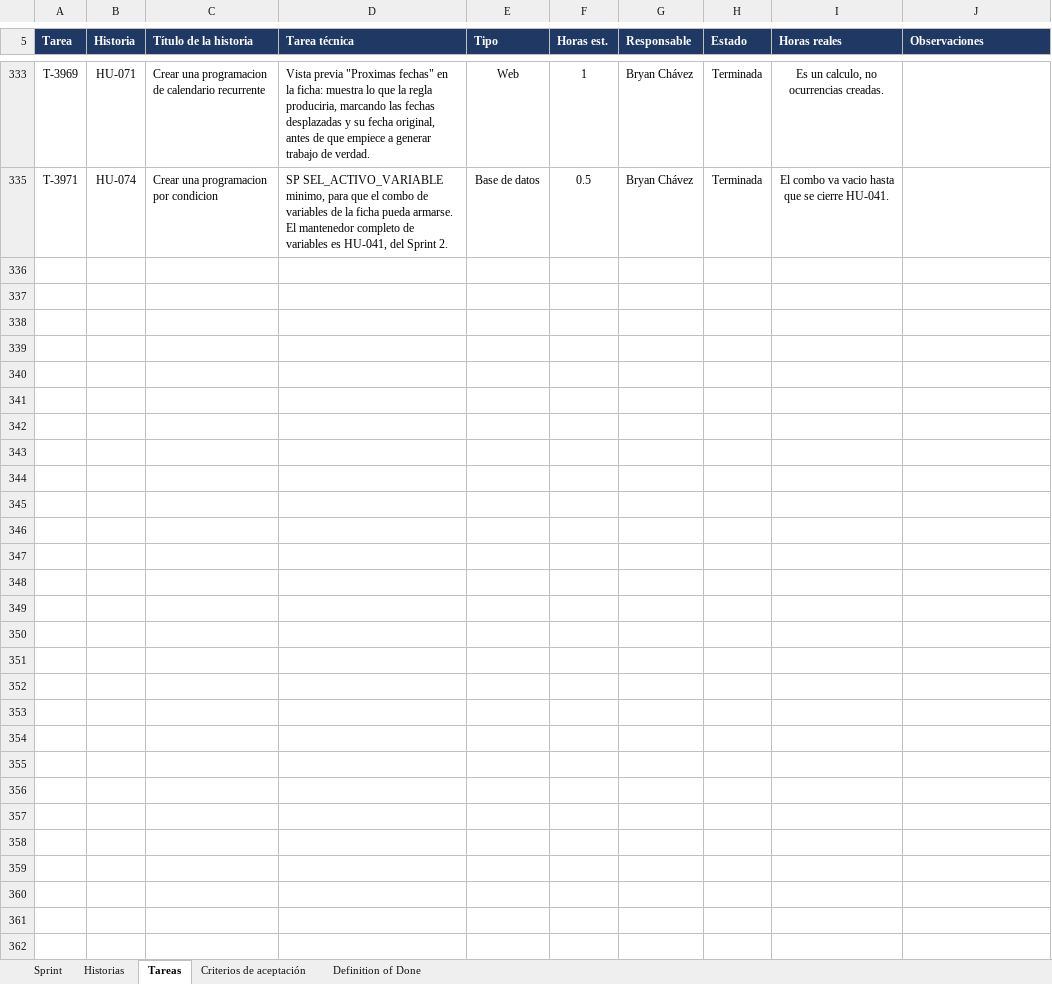
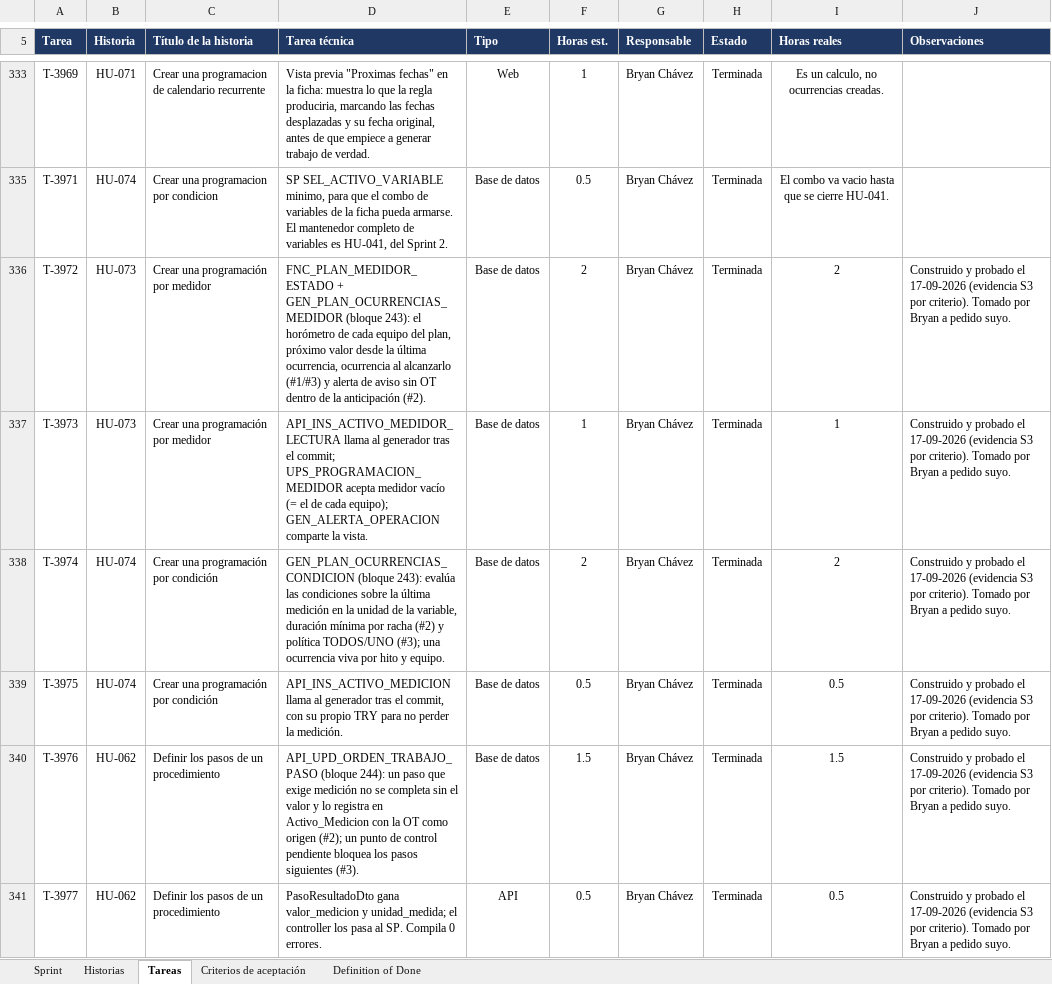
Before and after one commit to CodigoCreativoCL/SIGMA, an Excel workbook: Fase 2/Sprint Backlogs/SIGMA_Sprint_Backlog_S3.xlsx, sheet Tareas, drawn as a sheet; only a part is shown, gaps mark what is left out; values as stored, in another font and other column widths than the file's, no borders; conditional formats not drawn; the diff names each change by its address in the sheet, - before the commit and + after, or states it on an @@ line.

```diff
--- a/Fase 2/Sprint Backlogs/SIGMA_Sprint_Backlog_S3.xlsx (sheet Tareas)
+++ b/Fase 2/Sprint Backlogs/SIGMA_Sprint_Backlog_S3.xlsx (sheet Tareas)
+row 336: T-3972 | HU-073 | Crear una programación por medidor | FNC_PLAN_MEDIDOR_ESTADO + GEN_PLAN_OCURRENCIAS_MEDIDOR (bloque 243): el horómetro de cada equipo del plan, próximo valor desde la última ocurrencia, ocurrencia al alcanzarlo (#1/#3) y alerta de aviso sin OT dentro de la anticipación (#2). | Base de datos | 2 | Bryan Chávez | Terminada | 2 | Construido y probado el 17-09-2026 (evidencia S3 por criterio). Tomado por Bryan a pedido suyo.
+row 337: T-3973 | HU-073 | Crear una programación por medidor | API_INS_ACTIVO_MEDIDOR_LECTURA llama al generador tras el commit; UPS_PROGRAMACION_MEDIDOR acepta medidor vacío (= el de cada equipo); GEN_ALERTA_OPERACION comparte la vista. | Base de datos | 1 | Bryan Chávez | Terminada | 1 | Construido y probado el 17-09-2026 (evidencia S3 por criterio). Tomado por Bryan a pedido suyo.
+row 338: T-3974 | HU-074 | Crear una programación por condición | GEN_PLAN_OCURRENCIAS_CONDICION (bloque 243): evalúa las condiciones sobre la última medición en la unidad de la variable, duración mínima por racha (#2) y política TODOS/UNO (#3); una ocurrencia viva por hito y equipo. | Base de datos | 2 | Bryan Chávez | Terminada | 2 | Construido y probado el 17-09-2026 (evidencia S3 por criterio). Tomado por Bryan a pedido suyo.
+row 339: T-3975 | HU-074 | Crear una programación por condición | API_INS_ACTIVO_MEDICION llama al generador tras el commit, con su propio TRY para no perder la medición. | Base de datos | 0.5 | Bryan Chávez | Terminada | 0.5 | Construido y probado el 17-09-2026 (evidencia S3 por criterio). Tomado por Bryan a pedido suyo.
+row 340: T-3976 | HU-062 | Definir los pasos de un procedimiento | API_UPD_ORDEN_TRABAJO_PASO (bloque 244): un paso que exige medición no se completa sin el valor y lo registra en Activo_Medicion con la OT como origen (#2); un punto de control pendiente bloquea los pasos siguientes (#3). | Base de datos | 1.5 | Bryan Chávez | Terminada | 1.5 | Construido y probado el 17-09-2026 (evidencia S3 por criterio). Tomado por Bryan a pedido suyo.
+row 341: T-3977 | HU-062 | Definir los pasos de un procedimiento | PasoResultadoDto gana valor_medicion y unidad_medida; el controller los pasa al SP. Compila 0 errores. | API | 0.5 | Bryan Chávez | Terminada | 0.5 | Construido y probado el 17-09-2026 (evidencia S3 por criterio). Tomado por Bryan a pedido suyo.
```
Also changed, not shown: sheet Historias, sheet Criterios de aceptación, 17 other files.
